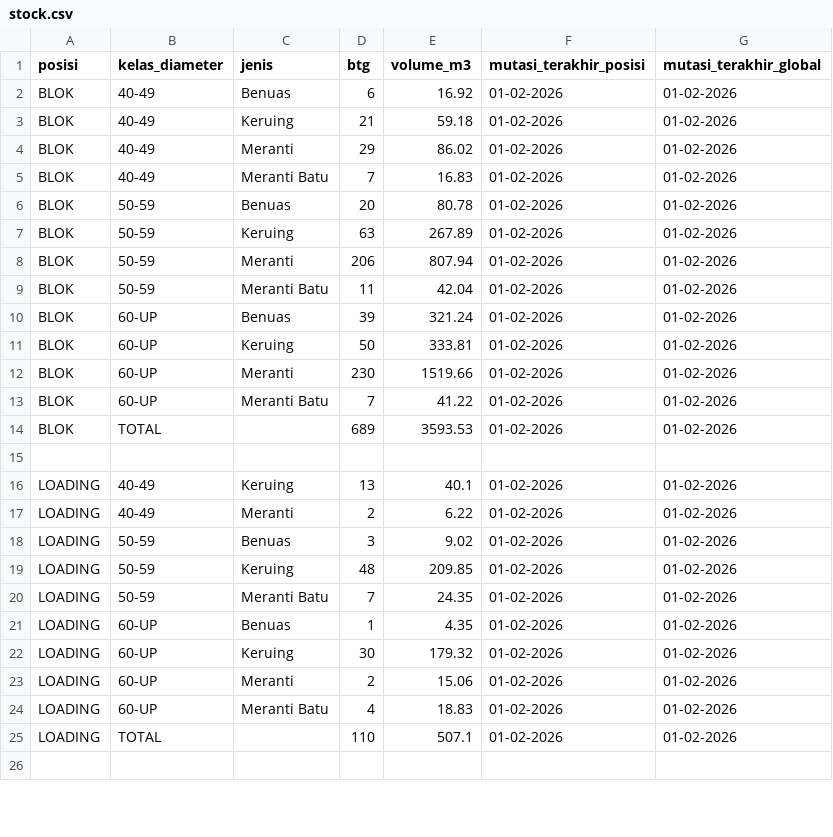
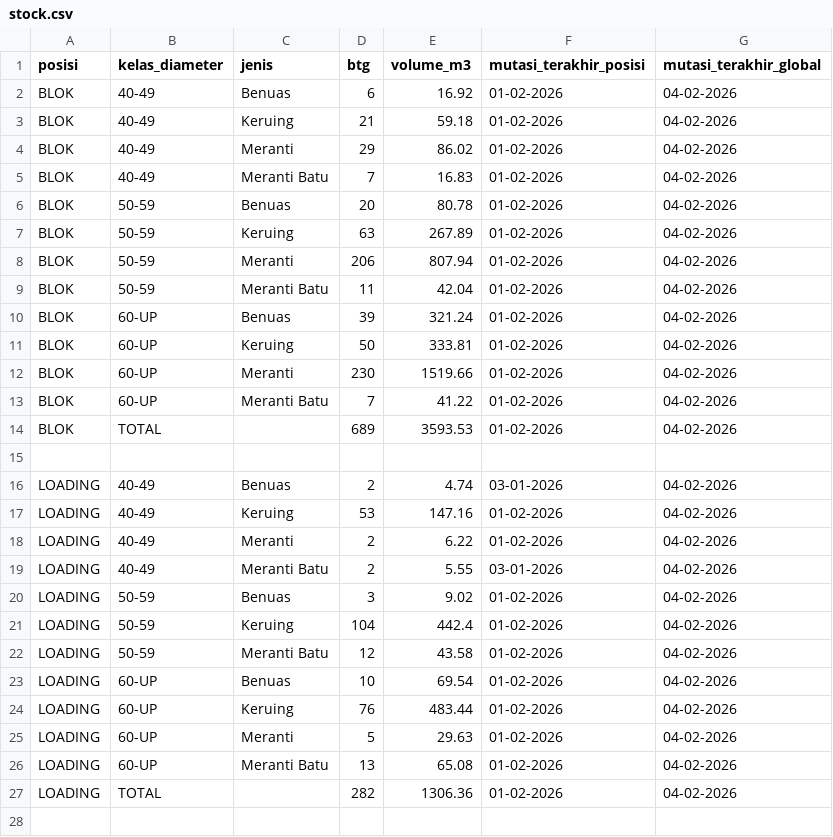
Before and after one commit to duniandis/data_apk, a CSV file: stock.csv, drawn as a sheet; only a part is shown; the diff covers the shown part only.

```diff
--- a/stock.csv
+++ b/stock.csv
@@ -1,26 +1,28 @@
 posisi,kelas_diameter,jenis,btg,volume_m3,mutasi_terakhir_posisi,mutasi_terakhir_global
-BLOK,40-49,Benuas,6,16.92,01-02-2026,01-02-2026
-BLOK,40-49,Keruing,21,59.18,01-02-2026,01-02-2026
-BLOK,40-49,Meranti,29,86.02,01-02-2026,01-02-2026
-BLOK,40-49,Meranti Batu,7,16.83,01-02-2026,01-02-2026
-BLOK,50-59,Benuas,20,80.78,01-02-2026,01-02-2026
-BLOK,50-59,Keruing,63,267.89,01-02-2026,01-02-2026
-BLOK,50-59,Meranti,206,807.94,01-02-2026,01-02-2026
-BLOK,50-59,Meranti Batu,11,42.04,01-02-2026,01-02-2026
-BLOK,60-UP,Benuas,39,321.24,01-02-2026,01-02-2026
-BLOK,60-UP,Keruing,50,333.81,01-02-2026,01-02-2026
-BLOK,60-UP,Meranti,230,1519.66,01-02-2026,01-02-2026
-BLOK,60-UP,Meranti Batu,7,41.22,01-02-2026,01-02-2026
-BLOK,TOTAL,,689,3593.53,01-02-2026,01-02-2026
+BLOK,40-49,Benuas,6,16.92,01-02-2026,04-02-2026
+BLOK,40-49,Keruing,21,59.18,01-02-2026,04-02-2026
+BLOK,40-49,Meranti,29,86.02,01-02-2026,04-02-2026
+BLOK,40-49,Meranti Batu,7,16.83,01-02-2026,04-02-2026
+BLOK,50-59,Benuas,20,80.78,01-02-2026,04-02-2026
+BLOK,50-59,Keruing,63,267.89,01-02-2026,04-02-2026
+BLOK,50-59,Meranti,206,807.94,01-02-2026,04-02-2026
+BLOK,50-59,Meranti Batu,11,42.04,01-02-2026,04-02-2026
+BLOK,60-UP,Benuas,39,321.24,01-02-2026,04-02-2026
+BLOK,60-UP,Keruing,50,333.81,01-02-2026,04-02-2026
+BLOK,60-UP,Meranti,230,1519.66,01-02-2026,04-02-2026
+BLOK,60-UP,Meranti Batu,7,41.22,01-02-2026,04-02-2026
+BLOK,TOTAL,,689,3593.53,01-02-2026,04-02-2026
 
-LOADING,40-49,Keruing,13,40.1,01-02-2026,01-02-2026
-LOADING,40-49,Meranti,2,6.22,01-02-2026,01-02-2026
-LOADING,50-59,Benuas,3,9.02,01-02-2026,01-02-2026
-LOADING,50-59,Keruing,48,209.85,01-02-2026,01-02-2026
-LOADING,50-59,Meranti Batu,7,24.35,01-02-2026,01-02-2026
-LOADING,60-UP,Benuas,1,4.35,01-02-2026,01-02-2026
-LOADING,60-UP,Keruing,30,179.32,01-02-2026,01-02-2026
-LOADING,60-UP,Meranti,2,15.06,01-02-2026,01-02-2026
-LOADING,60-UP,Meranti Batu,4,18.83,01-02-2026,01-02-2026
-LOADING,TOTAL,,110,507.1,01-02-2026,01-02-2026
+LOADING,40-49,Benuas,2,4.74,03-01-2026,04-02-2026
+LOADING,40-49,Keruing,53,147.16,01-02-2026,04-02-2026
+LOADING,40-49,Meranti,2,6.22,01-02-2026,04-02-2026
+LOADING,40-49,Meranti Batu,2,5.55,03-01-2026,04-02-2026
+LOADING,50-59,Benuas,3,9.02,01-02-2026,04-02-2026
+LOADING,50-59,Keruing,104,442.4,01-02-2026,04-02-2026
+LOADING,50-59,Meranti Batu,12,43.58,01-02-2026,04-02-2026
+LOADING,60-UP,Benuas,10,69.54,01-02-2026,04-02-2026
+LOADING,60-UP,Keruing,76,483.44,01-02-2026,04-02-2026
+LOADING,60-UP,Meranti,5,29.63,01-02-2026,04-02-2026
+LOADING,60-UP,Meranti Batu,13,65.08,01-02-2026,04-02-2026
+LOADING,TOTAL,,282,1306.36,01-02-2026,04-02-2026
 
```
Also changed, not shown: 1 removed row and 92 edited cells elsewhere in this file, 1 other file.
